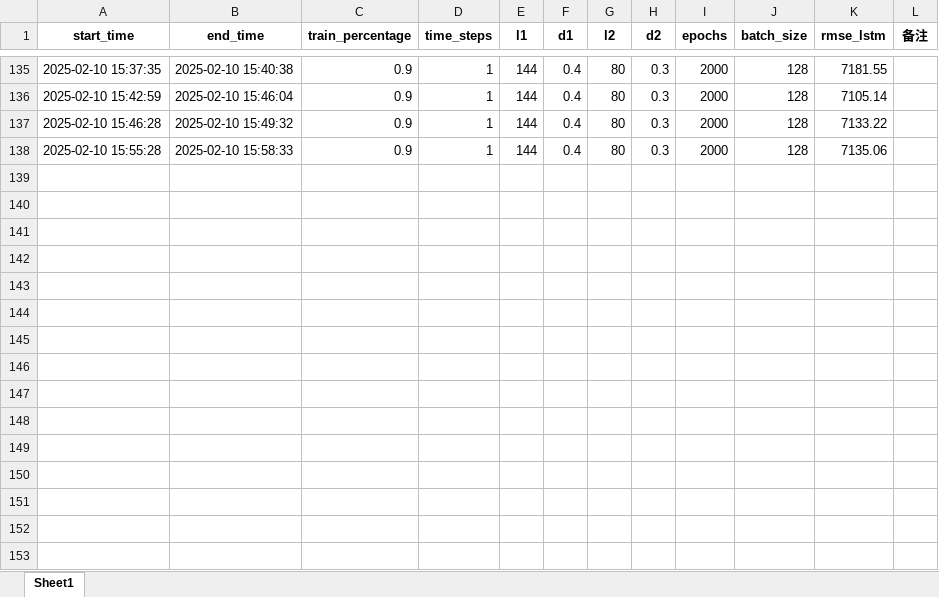
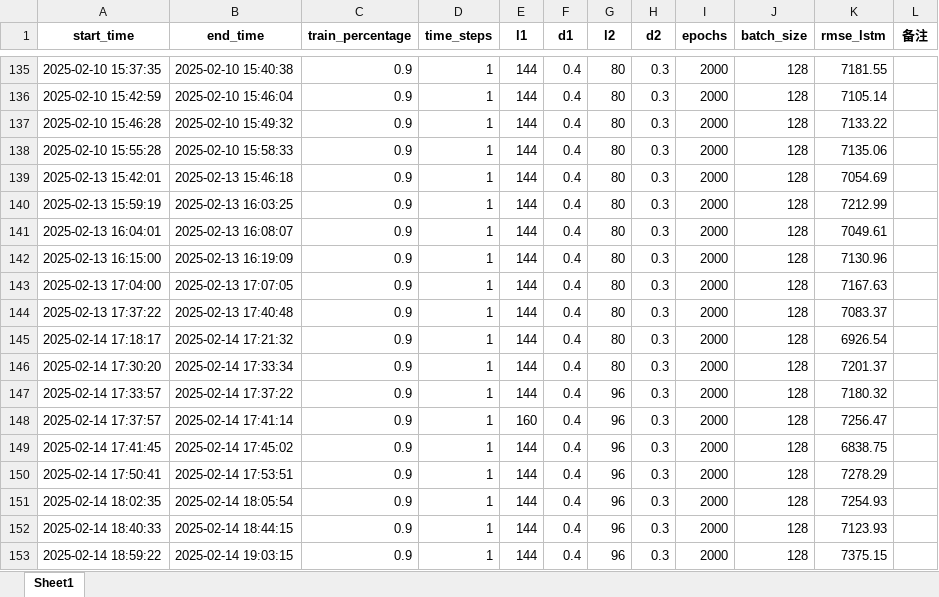
Before and after one commit to yagaoyg/BIKE-prediction, an Excel workbook: train.xlsx, sheet Sheet1, drawn as a sheet; only a part is shown, gaps mark what is left out; values as stored, in another font and other column widths than the file's, no borders; the diff names each change by its address in the sheet, - before the commit and + after, or states it on an @@ line.

```diff
--- a/train.xlsx (sheet Sheet1)
+++ b/train.xlsx (sheet Sheet1)
+row 139: 2025-02-13 15:42:01 | 2025-02-13 15:46:18 | 0.9 | 1 | 144 | 0.4 | 80 | 0.3 | 2000 | 128 | 7054.69
+row 140: 2025-02-13 15:59:19 | 2025-02-13 16:03:25 | 0.9 | 1 | 144 | 0.4 | 80 | 0.3 | 2000 | 128 | 7212.99
+row 141: 2025-02-13 16:04:01 | 2025-02-13 16:08:07 | 0.9 | 1 | 144 | 0.4 | 80 | 0.3 | 2000 | 128 | 7049.61
+row 142: 2025-02-13 16:15:00 | 2025-02-13 16:19:09 | 0.9 | 1 | 144 | 0.4 | 80 | 0.3 | 2000 | 128 | 7130.96
+row 143: 2025-02-13 17:04:00 | 2025-02-13 17:07:05 | 0.9 | 1 | 144 | 0.4 | 80 | 0.3 | 2000 | 128 | 7167.63
+row 144: 2025-02-13 17:37:22 | 2025-02-13 17:40:48 | 0.9 | 1 | 144 | 0.4 | 80 | 0.3 | 2000 | 128 | 7083.37
+row 145: 2025-02-14 17:18:17 | 2025-02-14 17:21:32 | 0.9 | 1 | 144 | 0.4 | 80 | 0.3 | 2000 | 128 | 6926.54
+row 146: 2025-02-14 17:30:20 | 2025-02-14 17:33:34 | 0.9 | 1 | 144 | 0.4 | 80 | 0.3 | 2000 | 128 | 7201.37
+row 147: 2025-02-14 17:33:57 | 2025-02-14 17:37:22 | 0.9 | 1 | 144 | 0.4 | 96 | 0.3 | 2000 | 128 | 7180.32
+row 148: 2025-02-14 17:37:57 | 2025-02-14 17:41:14 | 0.9 | 1 | 160 | 0.4 | 96 | 0.3 | 2000 | 128 | 7256.47
+row 149: 2025-02-14 17:41:45 | 2025-02-14 17:45:02 | 0.9 | 1 | 144 | 0.4 | 96 | 0.3 | 2000 | 128 | 6838.75
+row 150: 2025-02-14 17:50:41 | 2025-02-14 17:53:51 | 0.9 | 1 | 144 | 0.4 | 96 | 0.3 | 2000 | 128 | 7278.29
+row 151: 2025-02-14 18:02:35 | 2025-02-14 18:05:54 | 0.9 | 1 | 144 | 0.4 | 96 | 0.3 | 2000 | 128 | 7254.93
+row 152: 2025-02-14 18:40:33 | 2025-02-14 18:44:15 | 0.9 | 1 | 144 | 0.4 | 96 | 0.3 | 2000 | 128 | 7123.93
+row 153: 2025-02-14 18:59:22 | 2025-02-14 19:03:15 | 0.9 | 1 | 144 | 0.4 | 96 | 0.3 | 2000 | 128 | 7375.15
```
Also changed, not shown: 5 other files.
